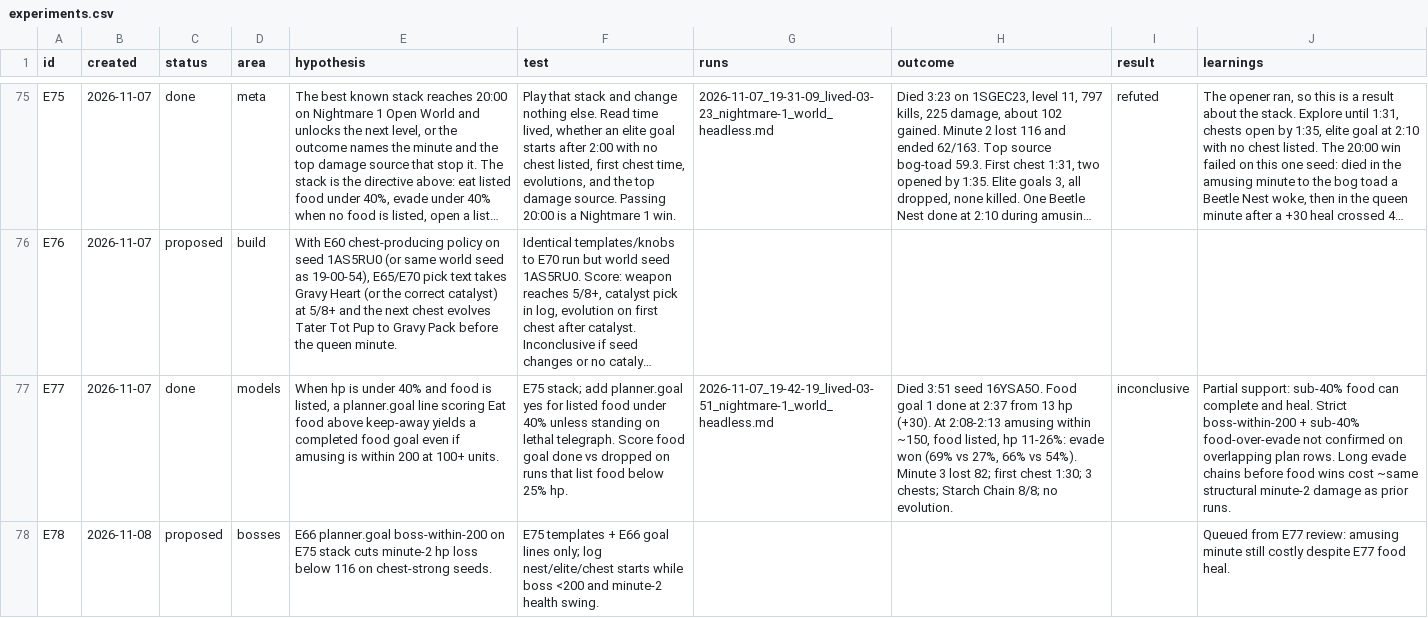
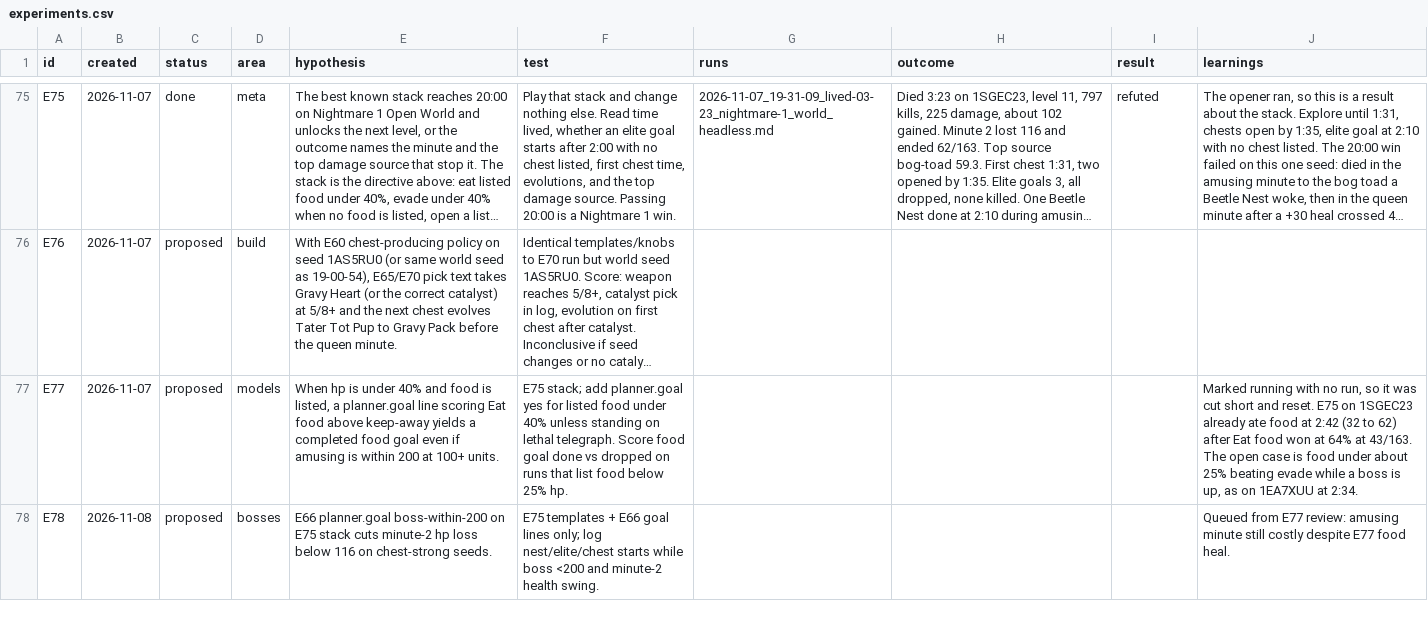
Before and after one commit to smirea/tibobit, a CSV file: gameplay/experiments.csv, drawn as a sheet; only a part is shown, gaps mark what is left out; long unchanged cells end in …; the diff covers the shown part only; the diff names each change by its address in the sheet, - before the commit and + after, or states it on an @@ line.

```diff
--- a/gameplay/experiments.csv
+++ b/gameplay/experiments.csv
-C77 (status): done
+C77 (status): proposed
-G77 (runs): 2026-11-07_19-42-19_lived-03-51_nightmare-1_world_headless.md
+G77 (runs): (empty)
-H77 (outcome): Died 3:51 seed 16YSA5O. Food goal 1 done at 2:37 from 13 hp (+30). At 2:08-2:13 amusing within ~150, food listed, hp 11-26%: evade won (69% vs 27%, 66% vs 54%). Minute 3 lost 82; first chest 1:30; 3 chests; Starch Chain 8/8; no evolution.
+H77 (outcome): (empty)
-I77 (result): inconclusive
+I77 (result): (empty)
-J77 (learnings): Partial support: sub-40% food can complete and heal. Strict boss-within-200 + sub-40% food-over-evade not confirmed on overlapping plan rows. Long evade chains before food wins cost ~same structural minute-2 damage as prior runs.
+J77 (learnings): Marked running with no run, so it was cut short and reset. E75 on 1SGEC23 already ate food at 2:42 (32 to 62) after Eat food won at 64% at 43/163. The open case is food under about 25% beating evade while a boss is up, as on 1EA7XUU at 2:34.
```
Also changed, not shown: 1 added row and 9 edited cells elsewhere in this file, gameplay/beliefs.csv, 2 other files.
